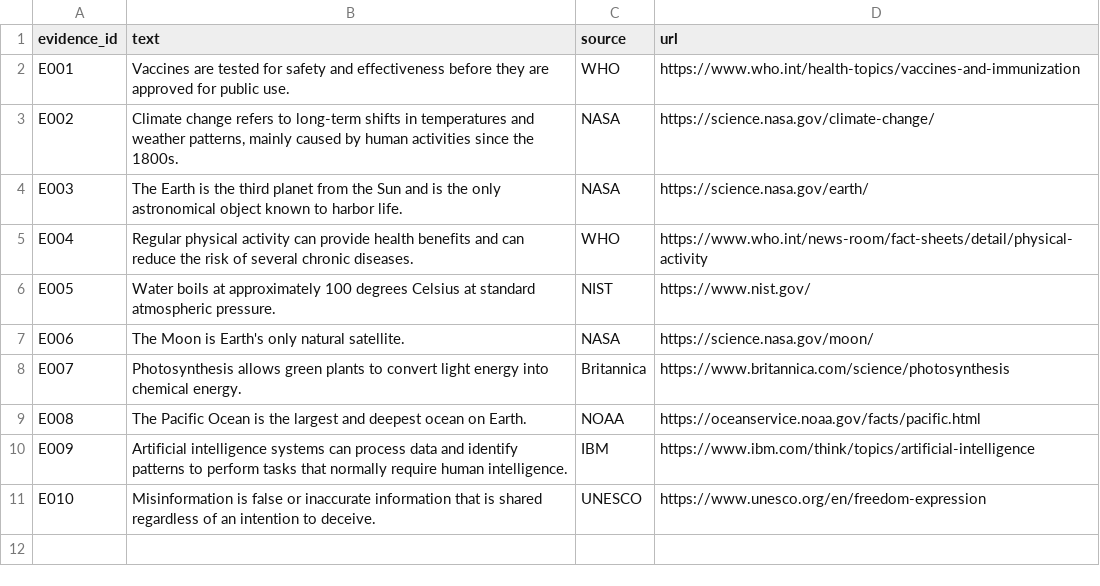
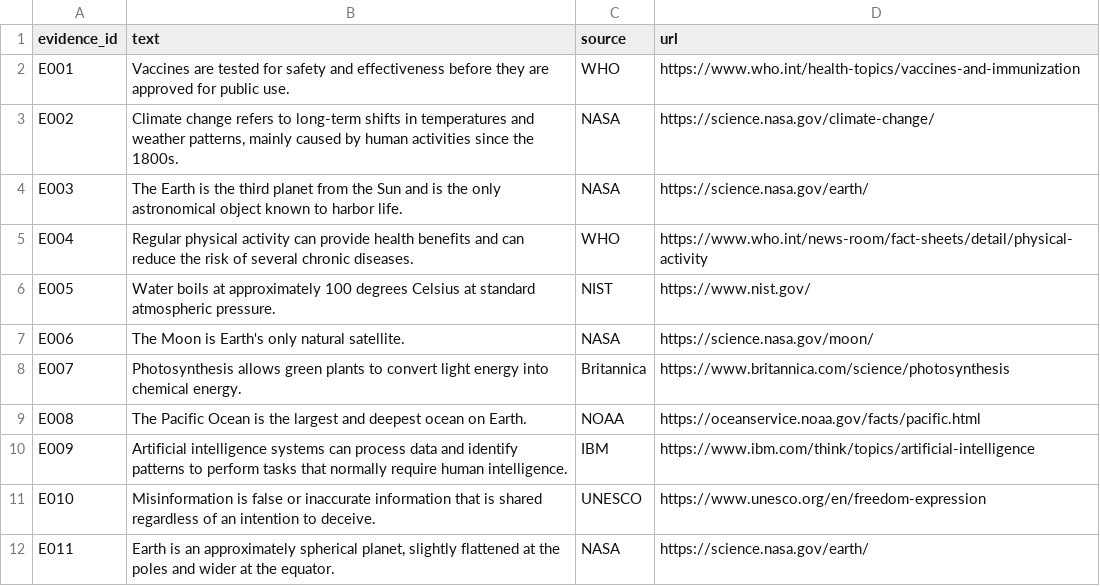
Before and after one commit to barotparth9799-dot/multimodal-misinformation-verification, a CSV file: data/evidence/evidence.csv, drawn as a sheet.

Commit message:
Add evidence stance analysis with NLI

```diff
--- a/data/evidence/evidence.csv
+++ b/data/evidence/evidence.csv
@@ -11 +11,2 @@ E009,"Artificial intelligence systems can process data and identify patterns to
 E010,"Misinformation is false or inaccurate information that is shared regardless of an intention to deceive.","UNESCO","https://www.unesco.org/en/freedom-expression"
+E011,"Earth is an approximately spherical planet, slightly flattened at the poles and wider at the equator.","NASA","https://science.nasa.gov/earth/"
```
Also changed, not shown: 2 other files.
